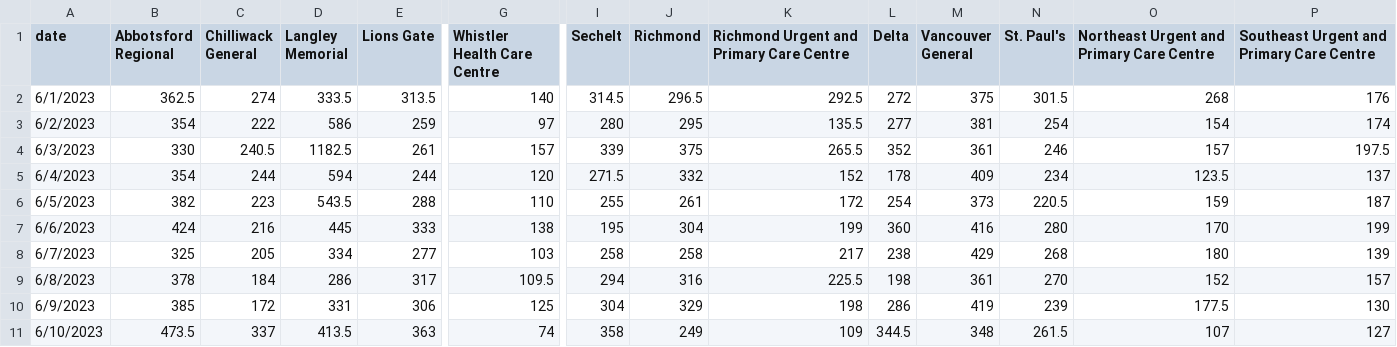
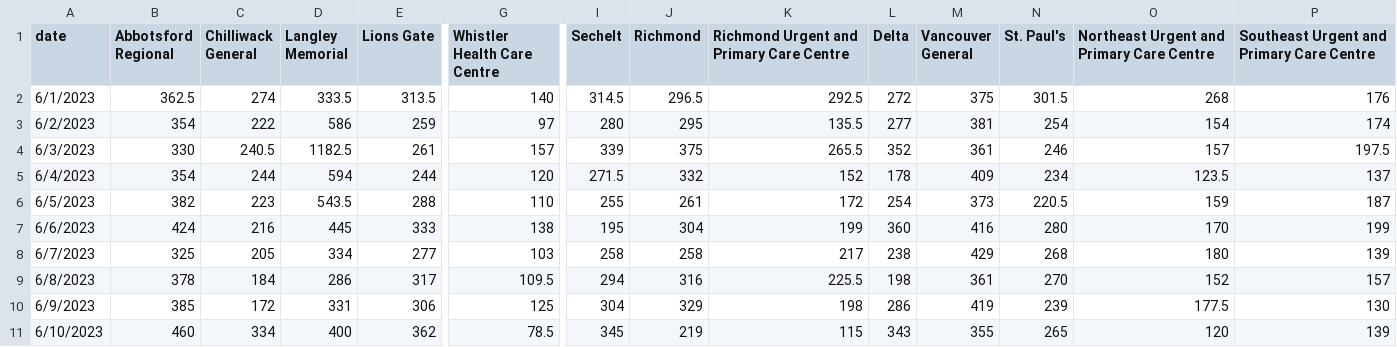
Before and after one commit to vs-postmedia/er-wait-time-scraper, a CSV file: data/daily-median-stays.csv, drawn as a sheet; only a part is shown, gaps mark what is left out; the diff covers the shown part only; the diff names each change by its address in the sheet, - before the commit and + after, or states it on an @@ line.

```diff
--- a/data/daily-median-stays.csv
+++ b/data/daily-median-stays.csv
-B11 (Abbotsford Regional): 473.5
+B11 (Abbotsford Regional): 460
-C11 (Chilliwack General): 337
+C11 (Chilliwack General): 334
-D11 (Langley Memorial): 413.5
+D11 (Langley Memorial): 400
-E11 (Lions Gate): 363
+E11 (Lions Gate): 362
-G11 (Whistler Health Care Centre): 74
+G11 (Whistler Health Care Centre): 78.5
-I11 (Sechelt): 358
+I11 (Sechelt): 345
-J11 (Richmond): 249
+J11 (Richmond): 219
-K11: 109
+K11: 115
-L11 (Delta): 344.5
+L11 (Delta): 343
-M11 (Vancouver General): 348
+M11 (Vancouver General): 355
-N11 (St. Paul's): 261.5
+N11 (St. Paul's): 265
-O11: 107
+O11: 120
-P11: 127
+P11: 139
```
Also changed, not shown: 9 edited cells elsewhere in this file, data/daily-median-waits.csv, data/data.csv, 1 other file.
